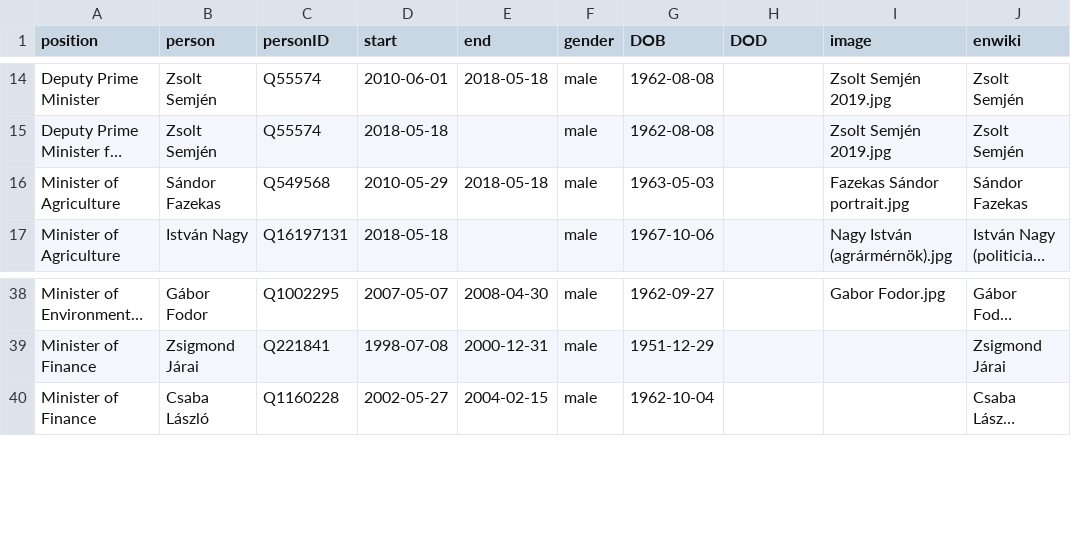
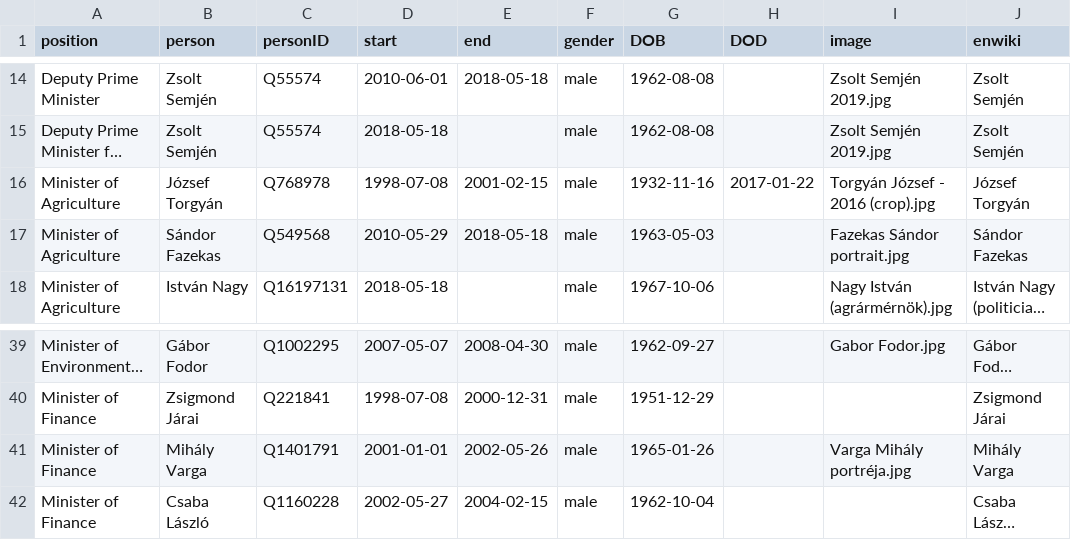
Before and after one commit to every-politician-scrapers/hungary-cabinet, a CSV file: html/holders21.csv, drawn as a sheet; only a part is shown, gaps mark what is left out; long unchanged cells end in …; the diff names each change by its address in the sheet, - before the commit and + after, or states it on an @@ line.

```diff
--- a/html/holders21.csv
+++ b/html/holders21.csv
+row 16: Minister of Agriculture | József Torgyán | Q768978 | 1998-07-08 | 2001-02-15 | male | 1932-11-16 | 2017-01-22 | Torgyán József - 2016 (crop).jpg | József Torgyán
+row 41: Minister of Finance | Mihály Varga | Q1401791 | 2001-01-01 | 2002-05-26 | male | 1965-01-26 |  | Varga Mihály portréja.jpg | Mihály Varga
```
Also changed, not shown: html/legislators.csv.
